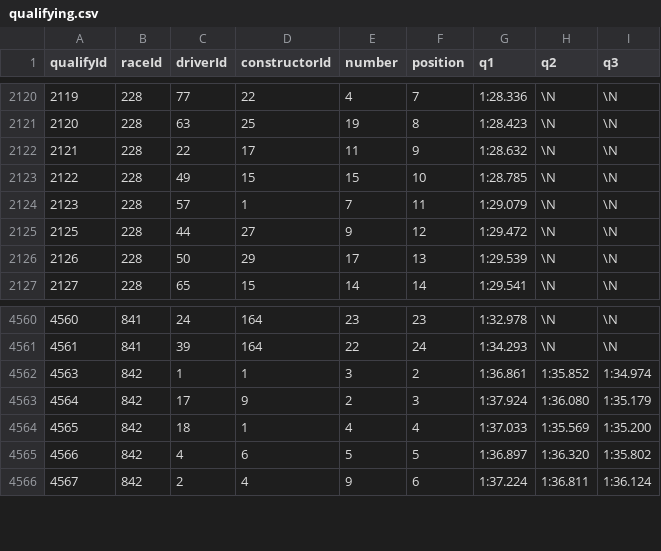
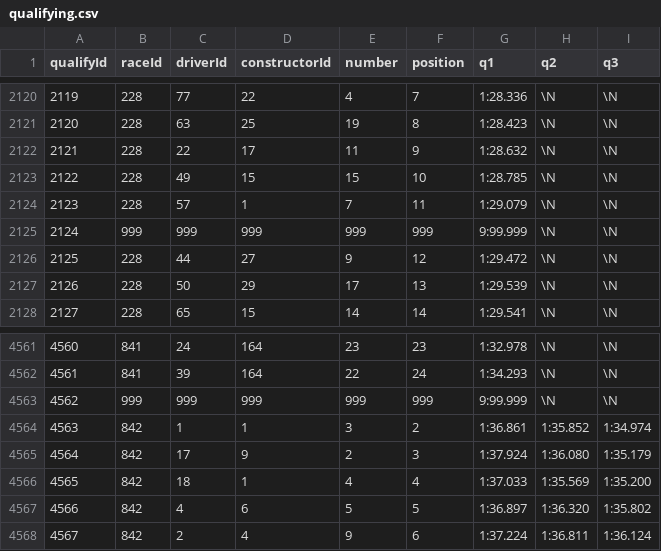
Before and after one commit to felixmoore/F1-Predictor, a CSV file: data/qualifying.csv, drawn as a sheet; only a part is shown, gaps mark what is left out.

```diff
--- a/data/qualifying.csv
+++ b/data/qualifying.csv
@@ -2124,2 +2124,3 @@ qualifyId,raceId,driverId,constructorId,number,position,q1,q2,q3
 2123,228,57,1,7,11,"1:29.079",\N,\N
+2124,999,999,999,999,999,"9:99.999",\N,\N
 2125,228,44,27,9,12,"1:29.472",\N,\N
@@ -4561,2 +4562,3 @@ qualifyId,raceId,driverId,constructorId,number,position,q1,q2,q3
 4561,841,39,164,22,24,"1:34.293",\N,\N
+4562,999,999,999,999,999,"9:99.999",\N,\N
 4563,842,1,1,3,2,"1:36.861","1:35.852","1:34.974"
```
Also changed, not shown: data/average_finish.csv, data/average_quali.csv, 9 other files.
